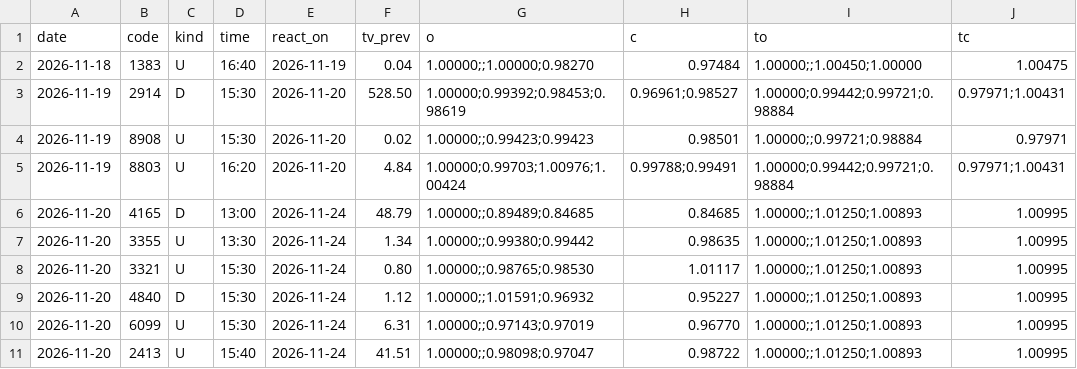
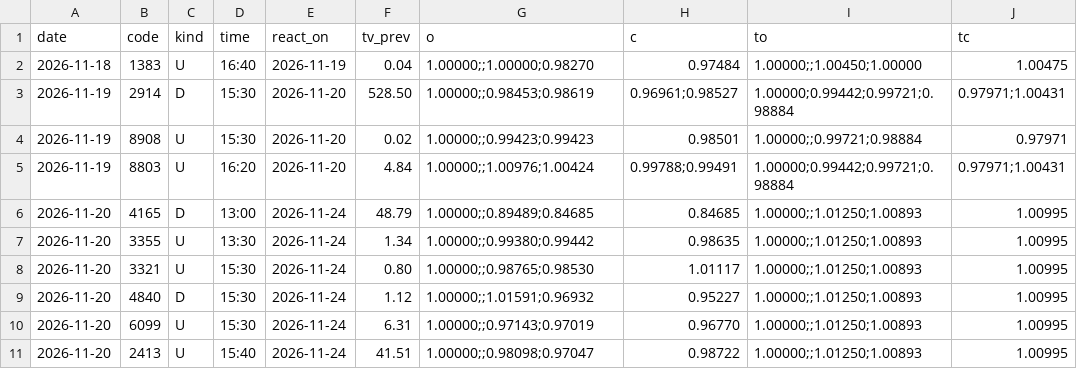
Before and after one commit to invest-ai-info/marketwatch-ai, a CSV file: disclosure-timing-forward.csv, drawn as a sheet; only a part is shown; the diff names each change by its address in the sheet, - before the commit and + after, or states it on an @@ line.

```diff
--- a/disclosure-timing-forward.csv
+++ b/disclosure-timing-forward.csv
-G3 (o): 1.00000;0.99392;0.98453;0.98619
+G3 (o): 1.00000;;0.98453;0.98619
-G5 (o): 1.00000;0.99703;1.00976;1.00424
+G5 (o): 1.00000;;1.00976;1.00424
```
Also changed, not shown: 2 other files.
